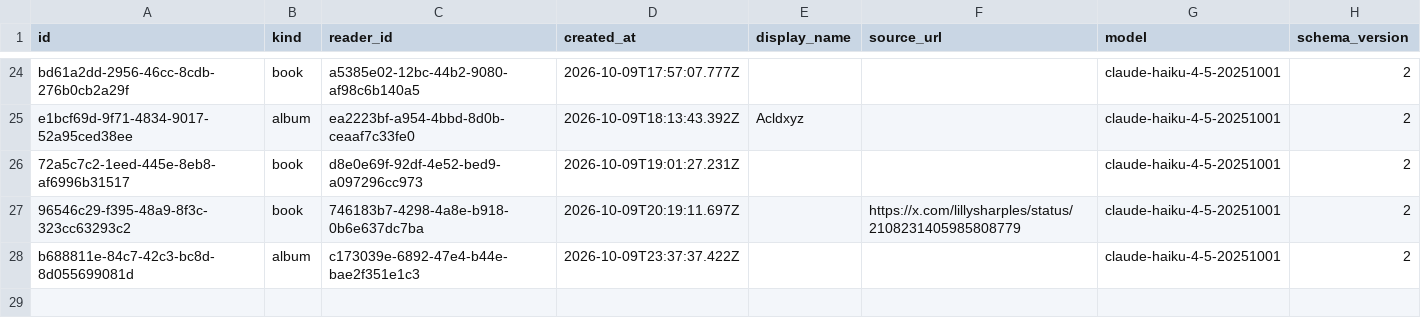
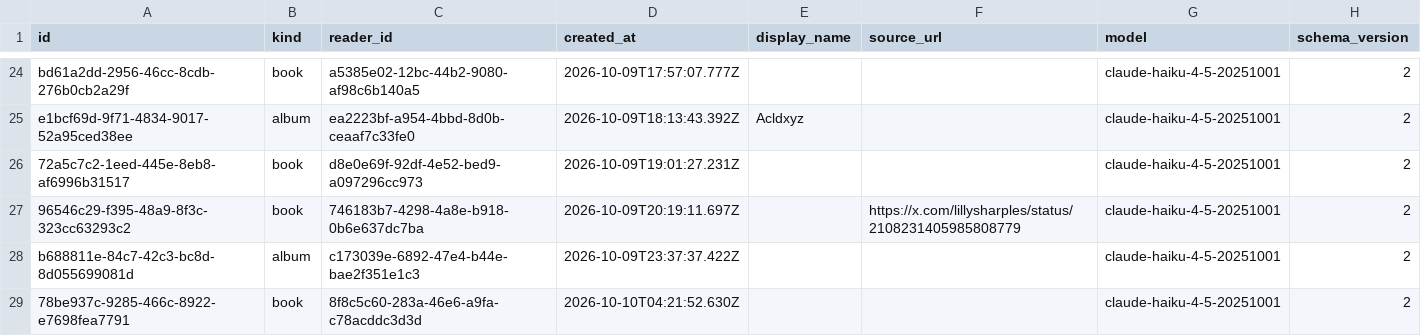
Before and after one commit to jnathan9/ninebooks, a CSV file: data/lists.csv, drawn as a sheet; only a part is shown, gaps mark what is left out.

```diff
--- a/data/lists.csv
+++ b/data/lists.csv
@@ -28 +28,2 @@ e1bcf69d-9f71-4834-9017-52a95ced38ee,album,ea2223bf-a954-4bbd-8d0b-ceaaf7c33fe0,
 b688811e-84c7-42c3-bc8d-8d055699081d,album,c173039e-6892-47e4-b44e-bae2f351e1c3,2026-10-09T23:37:37.422Z,,,claude-haiku-4-5-20251001,2
+78be937c-9285-466c-8922-e7698fea7791,book,8f8c5c60-283a-46e6-a9fa-c78acddc3d3d,2026-10-10T04:21:52.630Z,,,claude-haiku-4-5-20251001,2
```
Also changed, not shown: data/books.csv, data/cooccurrences.csv, 5 other files.
